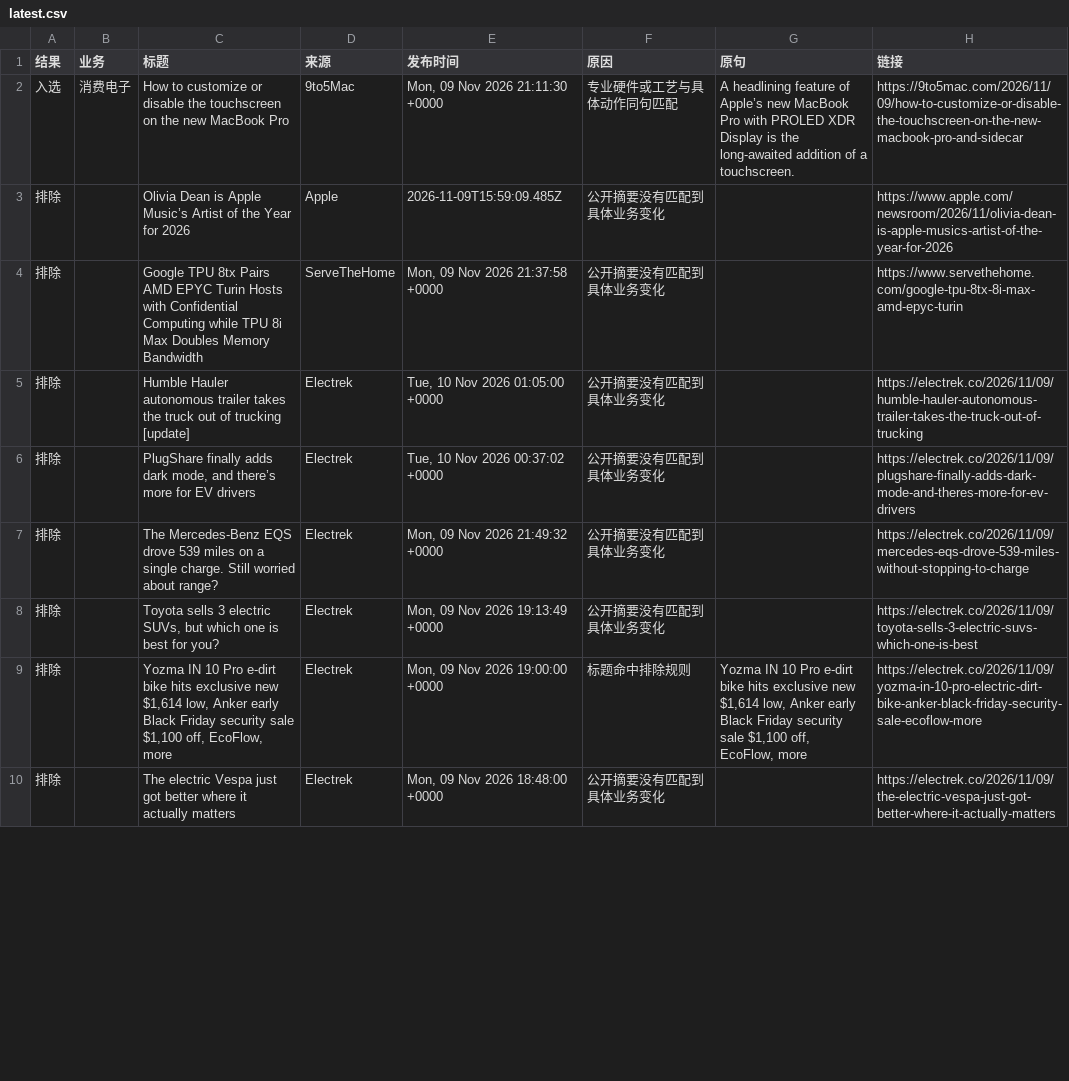
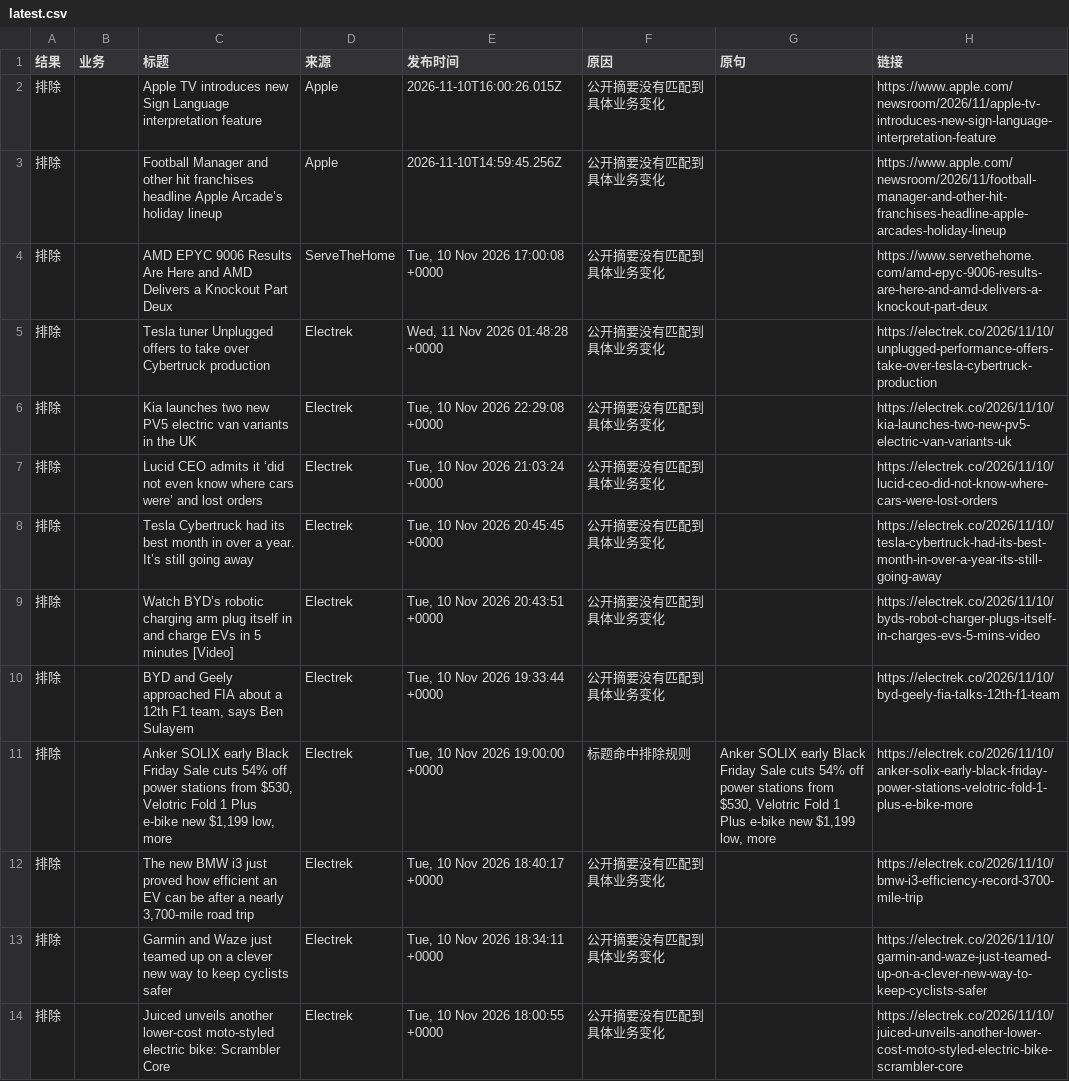
Before and after one commit to elodielinnn-cpu/news-filter-lab, a CSV file: results/latest.csv, drawn as a sheet; only a part is shown; the diff covers the shown part only.

```diff
--- a/results/latest.csv
+++ b/results/latest.csv
@@ -1,10 +1,14 @@
 结果,业务,标题,来源,发布时间,原因,原句,链接
-入选,消费电子,How to customize or disable the touchscreen on the new MacBook Pro,9to5Mac,"Mon, 09 Nov 2026 21:11:30 +0000",专业硬件或工艺与具体动作同句匹配,A headlining feature of Apple’s new MacBook Pro with PROLED XDR Display is the long-awaited addition of a touchscreen.,https://9to5mac.com/2026/11/09/how-to-customize-or-disable-the-touchscreen-on-the-new-macbook-pro-and-sidecar
-排除,,Olivia Dean is Apple Music’s Artist of the Year for 2026,Apple,2026-11-09T15:59:09.485Z,公开摘要没有匹配到具体业务变化,,https://www.apple.com/newsroom/2026/11/olivia-dean-is-apple-musics-artist-of-the-year-for-2026
-排除,,Google TPU 8tx Pairs AMD EPYC Turin Hosts with Confidential Computing while TPU 8i Max Doubles Memory Bandwidth,ServeTheHome,"Mon, 09 Nov 2026 21:37:58 +0000",公开摘要没有匹配到具体业务变化,,https://www.servethehome.com/google-tpu-8tx-8i-max-amd-epyc-turin
-排除,,Humble Hauler autonomous trailer takes the truck out of trucking [update],Electrek,"Tue, 10 Nov 2026 01:05:00 +0000",公开摘要没有匹配到具体业务变化,,https://electrek.co/2026/11/09/humble-hauler-autonomous-trailer-takes-the-truck-out-of-trucking
-排除,,"PlugShare finally adds dark mode, and there’s more for EV drivers",Electrek,"Tue, 10 Nov 2026 00:37:02 +0000",公开摘要没有匹配到具体业务变化,,https://electrek.co/2026/11/09/plugshare-finally-adds-dark-mode-and-theres-more-for-ev-drivers
-排除,,The Mercedes-Benz EQS drove 539 miles on a single charge. Still worried about range?,Electrek,"Mon, 09 Nov 2026 21:49:32 +0000",公开摘要没有匹配到具体业务变化,,https://electrek.co/2026/11/09/mercedes-eqs-drove-539-miles-without-stopping-to-charge
-排除,,"Toyota sells 3 electric SUVs, but which one is best for you?",Electrek,"Mon, 09 Nov 2026 19:13:49 +0000",公开摘要没有匹配到具体业务变化,,https://electrek.co/2026/11/09/toyota-sells-3-electric-suvs-which-one-is-best
-排除,,"Yozma IN 10 Pro e-dirt bike hits exclusive new $1,614 low, Anker early Black Friday security sale $1,100 off, EcoFlow, more",Electrek,"Mon, 09 Nov 2026 19:00:00 +0000",标题命中排除规则,"Yozma IN 10 Pro e-dirt bike hits exclusive new $1,614 low, Anker early Black Friday security sale $1,100 off, EcoFlow, more",https://electrek.co/2026/11/09/yozma-in-10-pro-electric-dirt-bike-anker-black-friday-security-sale-ecoflow-more
-排除,,The electric Vespa just got better where it actually matters,Electrek,"Mon, 09 Nov 2026 18:48:00 +0000",公开摘要没有匹配到具体业务变化,,https://electrek.co/2026/11/09/the-electric-vespa-just-got-better-where-it-actually-matters
+排除,,Apple TV introduces new Sign Language interpretation feature,Apple,2026-11-10T16:00:26.015Z,公开摘要没有匹配到具体业务变化,,https://www.apple.com/newsroom/2026/11/apple-tv-introduces-new-sign-language-interpretation-feature
+排除,,Football Manager and other hit franchises headline Apple Arcade’s holiday lineup,Apple,2026-11-10T14:59:45.256Z,公开摘要没有匹配到具体业务变化,,https://www.apple.com/newsroom/2026/11/football-manager-and-other-hit-franchises-headline-apple-arcades-holiday-lineup
+排除,,AMD EPYC 9006 Results Are Here and AMD Delivers a Knockout Part Deux,ServeTheHome,"Tue, 10 Nov 2026 17:00:08 +0000",公开摘要没有匹配到具体业务变化,,https://www.servethehome.com/amd-epyc-9006-results-are-here-and-amd-delivers-a-knockout-part-deux
+排除,,Tesla tuner Unplugged offers to take over Cybertruck production,Electrek,"Wed, 11 Nov 2026 01:48:28 +0000",公开摘要没有匹配到具体业务变化,,https://electrek.co/2026/11/10/unplugged-performance-offers-take-over-tesla-cybertruck-production
+排除,,Kia launches two new PV5 electric van variants in the UK,Electrek,"Tue, 10 Nov 2026 22:29:08 +0000",公开摘要没有匹配到具体业务变化,,https://electrek.co/2026/11/10/kia-launches-two-new-pv5-electric-van-variants-uk
+排除,,Lucid CEO admits it ‘did not even know where cars were’ and lost orders,Electrek,"Tue, 10 Nov 2026 21:03:24 +0000",公开摘要没有匹配到具体业务变化,,https://electrek.co/2026/11/10/lucid-ceo-did-not-know-where-cars-were-lost-orders
+排除,,Tesla Cybertruck had its best month in over a year. It’s still going away,Electrek,"Tue, 10 Nov 2026 20:45:45 +0000",公开摘要没有匹配到具体业务变化,,https://electrek.co/2026/11/10/tesla-cybertruck-had-its-best-month-in-over-a-year-its-still-going-away
+排除,,Watch BYD’s robotic charging arm plug itself in and charge EVs in 5 minutes [Video],Electrek,"Tue, 10 Nov 2026 20:43:51 +0000",公开摘要没有匹配到具体业务变化,,https://electrek.co/2026/11/10/byds-robot-charger-plugs-itself-in-charges-evs-5-mins-video
+排除,,"BYD and Geely approached FIA about a 12th F1 team, says Ben Sulayem",Electrek,"Tue, 10 Nov 2026 19:33:44 +0000",公开摘要没有匹配到具体业务变化,,https://electrek.co/2026/11/10/byd-geely-fia-talks-12th-f1-team
+排除,,"Anker SOLIX early Black Friday Sale cuts 54% off power stations from $530, Velotric Fold 1 Plus e-bike new $1,199 low, more",Electrek,"Tue, 10 Nov 2026 19:00:00 +0000",标题命中排除规则,"Anker SOLIX early Black Friday Sale cuts 54% off power stations from $530, Velotric Fold 1 Plus e-bike new $1,199 low, more",https://electrek.co/2026/11/10/anker-solix-early-black-friday-power-stations-velotric-fold-1-plus-e-bike-more
+排除,,"The new BMW i3 just proved how efficient an EV can be after a nearly 3,700-mile road trip",Electrek,"Tue, 10 Nov 2026 18:40:17 +0000",公开摘要没有匹配到具体业务变化,,https://electrek.co/2026/11/10/bmw-i3-efficiency-record-3700-mile-trip
+排除,,Garmin and Waze just teamed up on a clever new way to keep cyclists safer,Electrek,"Tue, 10 Nov 2026 18:34:11 +0000",公开摘要没有匹配到具体业务变化,,https://electrek.co/2026/11/10/garmin-and-waze-just-teamed-up-on-a-clever-new-way-to-keep-cyclists-safer
+排除,,Juiced unveils another lower-cost moto-styled electric bike: Scrambler Core,Electrek,"Tue, 10 Nov 2026 18:00:55 +0000",公开摘要没有匹配到具体业务变化,,https://electrek.co/2026/11/10/juiced-unveils-another-lower-cost-moto-styled-electric-bike-scrambler-core
```
Also changed, not shown: 3 added rows, 2 removed rows and 102 edited cells elsewhere in this file, 2 other files.
